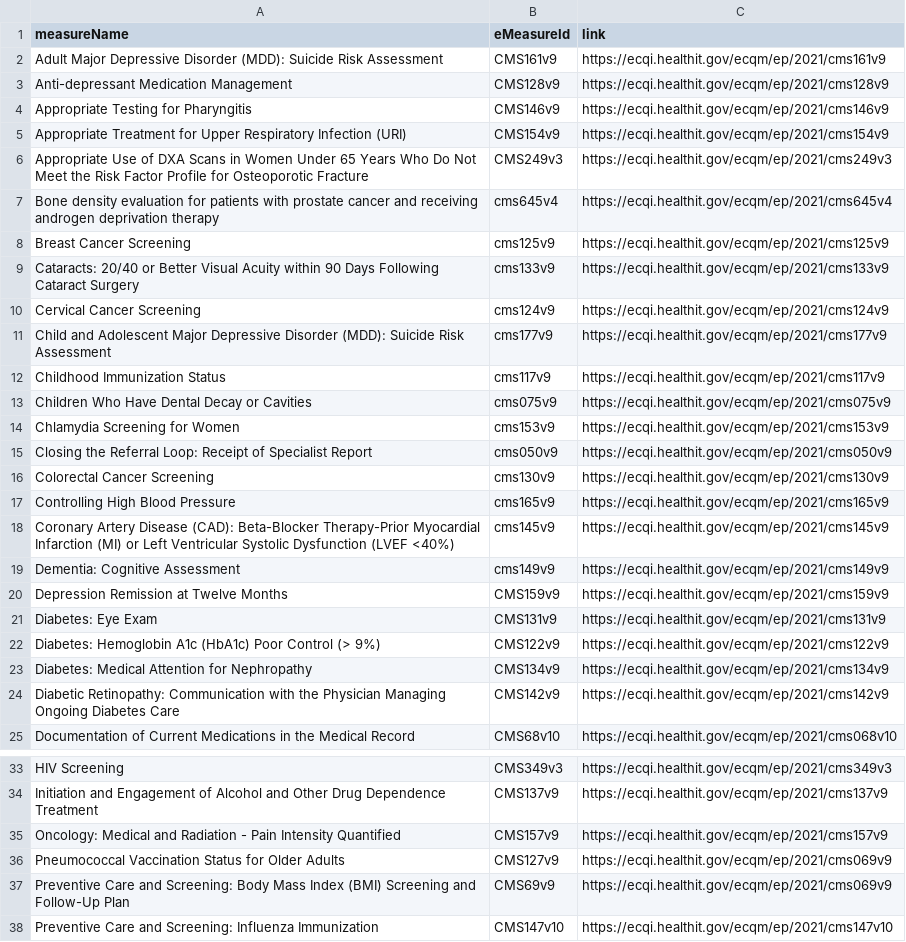
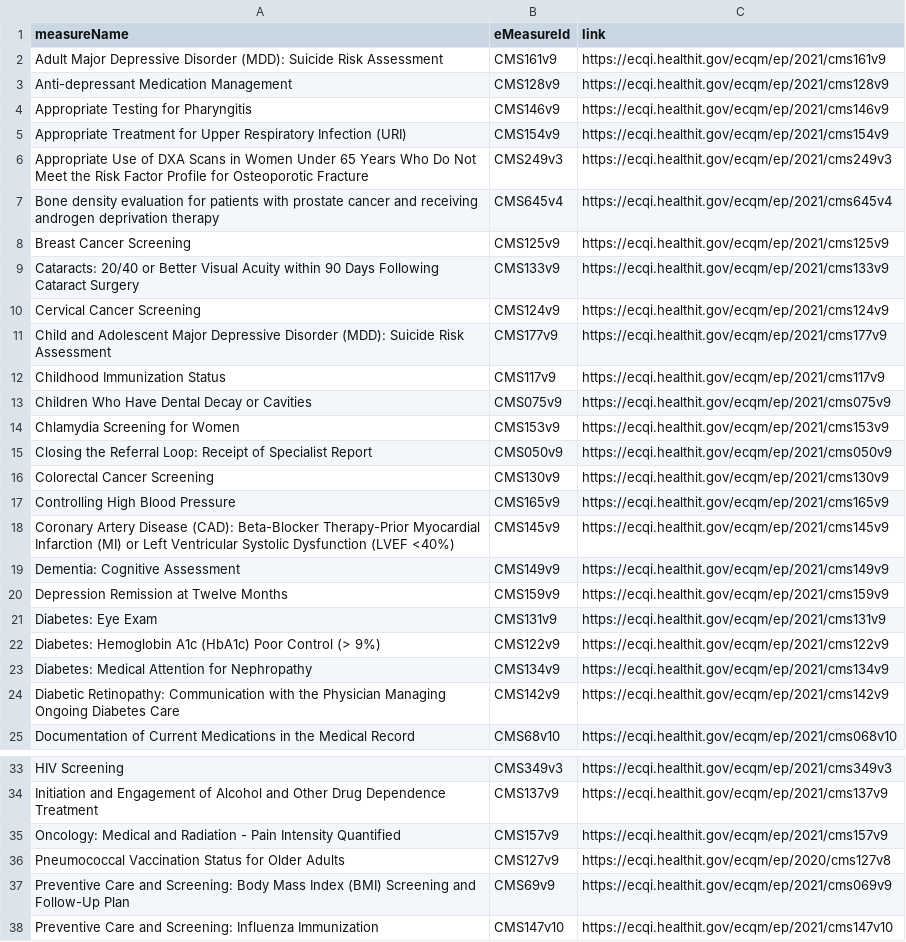
Before and after one commit to CMSgov/qpp-measures-data, a CSV file: util/measures/2021/ecqm-ehr-links.csv, drawn as a sheet; only a part is shown, gaps mark what is left out.

```diff
--- a/util/measures/2021/ecqm-ehr-links.csv
+++ b/util/measures/2021/ecqm-ehr-links.csv
@@ -6,15 +6,15 @@ Appropriate Treatment for Upper Respiratory Infection (URI),CMS154v9,https://ecq
 Appropriate Use of DXA Scans in Women Under 65 Years Who Do Not Meet the Risk Factor Profile for Osteoporotic Fracture,CMS249v3,https://ecqi.healthit.gov/ecqm/ep/2021/cms249v3
-Bone density evaluation for patients with prostate cancer and receiving androgen deprivation therapy,cms645v4,https://ecqi.healthit.gov/ecqm/ep/2021/cms645v4
-Breast Cancer Screening,cms125v9,https://ecqi.healthit.gov/ecqm/ep/2021/cms125v9
-Cataracts: 20/40 or Better Visual Acuity within 90 Days Following Cataract Surgery,cms133v9,https://ecqi.healthit.gov/ecqm/ep/2021/cms133v9
-Cervical Cancer Screening,cms124v9,https://ecqi.healthit.gov/ecqm/ep/2021/cms124v9
-Child and Adolescent Major Depressive Disorder (MDD): Suicide Risk Assessment,cms177v9,https://ecqi.healthit.gov/ecqm/ep/2021/cms177v9
-Childhood Immunization Status,cms117v9,https://ecqi.healthit.gov/ecqm/ep/2021/cms117v9
-Children Who Have Dental Decay or Cavities,cms075v9,https://ecqi.healthit.gov/ecqm/ep/2021/cms075v9
-Chlamydia Screening for Women,cms153v9,https://ecqi.healthit.gov/ecqm/ep/2021/cms153v9
-Closing the Referral Loop: Receipt of Specialist Report,cms050v9,https://ecqi.healthit.gov/ecqm/ep/2021/cms050v9
-Colorectal Cancer Screening,cms130v9,https://ecqi.healthit.gov/ecqm/ep/2021/cms130v9
-Controlling High Blood Pressure,cms165v9,https://ecqi.healthit.gov/ecqm/ep/2021/cms165v9
-Coronary Artery Disease (CAD): Beta-Blocker Therapy-Prior Myocardial Infarction (MI) or Left Ventricular Systolic Dysfunction (LVEF <40%),cms145v9,https://ecqi.healthit.gov/ecqm/ep/2021/cms145v9
-Dementia: Cognitive Assessment,cms149v9,https://ecqi.healthit.gov/ecqm/ep/2021/cms149v9
+Bone density evaluation for patients with prostate cancer and receiving androgen deprivation therapy,CMS645v4,https://ecqi.healthit.gov/ecqm/ep/2021/cms645v4
+Breast Cancer Screening,CMS125v9,https://ecqi.healthit.gov/ecqm/ep/2021/cms125v9
+Cataracts: 20/40 or Better Visual Acuity within 90 Days Following Cataract Surgery,CMS133v9,https://ecqi.healthit.gov/ecqm/ep/2021/cms133v9
+Cervical Cancer Screening,CMS124v9,https://ecqi.healthit.gov/ecqm/ep/2021/cms124v9
+Child and Adolescent Major Depressive Disorder (MDD): Suicide Risk Assessment,CMS177v9,https://ecqi.healthit.gov/ecqm/ep/2021/cms177v9
+Childhood Immunization Status,CMS117v9,https://ecqi.healthit.gov/ecqm/ep/2021/cms117v9
+Children Who Have Dental Decay or Cavities,CMS075v9,https://ecqi.healthit.gov/ecqm/ep/2021/cms075v9
+Chlamydia Screening for Women,CMS153v9,https://ecqi.healthit.gov/ecqm/ep/2021/cms153v9
+Closing the Referral Loop: Receipt of Specialist Report,CMS050v9,https://ecqi.healthit.gov/ecqm/ep/2021/cms050v9
+Colorectal Cancer Screening,CMS130v9,https://ecqi.healthit.gov/ecqm/ep/2021/cms130v9
+Controlling High Blood Pressure,CMS165v9,https://ecqi.healthit.gov/ecqm/ep/2021/cms165v9
+Coronary Artery Disease (CAD): Beta-Blocker Therapy-Prior Myocardial Infarction (MI) or Left Ventricular Systolic Dysfunction (LVEF <40%),CMS145v9,https://ecqi.healthit.gov/ecqm/ep/2021/cms145v9
+Dementia: Cognitive Assessment,CMS149v9,https://ecqi.healthit.gov/ecqm/ep/2021/cms149v9
 Depression Remission at Twelve Months,CMS159v9,https://ecqi.healthit.gov/ecqm/ep/2021/cms159v9
@@ -35,3 +35,3 @@ Initiation and Engagement of Alcohol and Other Drug Dependence Treatment,CMS137v
 Oncology: Medical and Radiation - Pain Intensity Quantified,CMS157v9,https://ecqi.healthit.gov/ecqm/ep/2021/cms157v9
-Pneumococcal Vaccination Status for Older Adults,CMS127v9,https://ecqi.healthit.gov/ecqm/ep/2021/cms069v9
+Pneumococcal Vaccination Status for Older Adults,CMS127v9,https://ecqi.healthit.gov/ecqm/ep/2020/cms127v8
 Preventive Care and Screening: Body Mass Index (BMI) Screening and Follow-Up Plan,CMS69v9,https://ecqi.healthit.gov/ecqm/ep/2021/cms069v9
```
Also changed, not shown: util/measures/2021/claims-links.csv, util/measures/2021/web-interface-links.csv, 4 other files.
